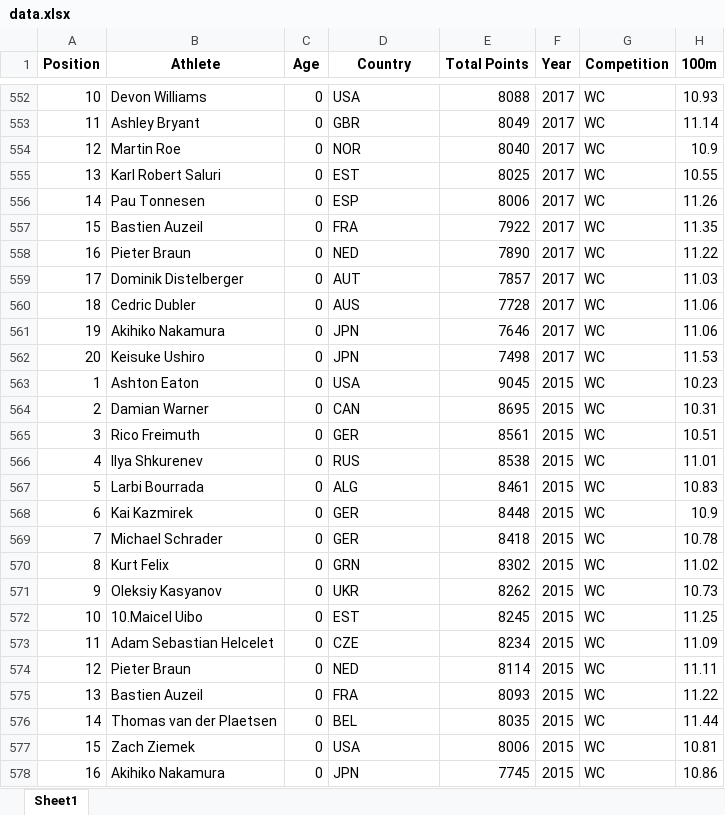
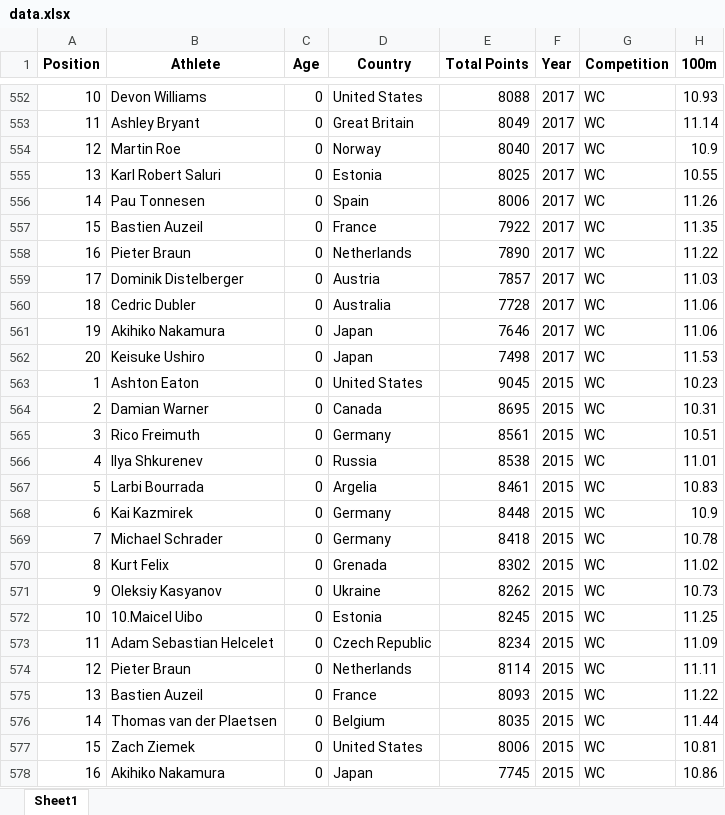
Before and after one commit to RaulCapellanFernandez/DecatlonEstadistics, an Excel workbook: resources/data.xlsx, sheet Sheet1, drawn as a sheet; only a part is shown, gaps mark what is left out; values as stored, in another font and other column widths than the file's, no borders; the diff covers the shown part only; the diff names each change by its address in the sheet, - before the commit and + after, or states it on an @@ line.

```diff
--- a/resources/data.xlsx (sheet Sheet1)
+++ b/resources/data.xlsx (sheet Sheet1)
-D552 (Country): USA
+D552 (Country): United States
-D553 (Country): GBR
+D553 (Country): Great Britain
-D554 (Country): NOR
+D554 (Country): Norway
-D555 (Country): EST
+D555 (Country): Estonia
-D556 (Country): ESP
+D556 (Country): Spain
-D557 (Country): FRA
+D557 (Country): France
-D558 (Country): NED
+D558 (Country): Netherlands
-D559 (Country): AUT
+D559 (Country): Austria
-D560 (Country): AUS
+D560 (Country): Australia
-D561:D562 (Country): JPN
+D561:D562 (Country): Japan
-D563 (Country): USA
+D563 (Country): United States
-D564 (Country): CAN
+D564 (Country): Canada
-D565 (Country): GER
+D565 (Country): Germany
-D566 (Country): RUS
+D566 (Country): Russia
-D567 (Country): ALG
+D567 (Country): Argelia
-D568:D569 (Country): GER
+D568:D569 (Country): Germany
-D570 (Country): GRN
+D570 (Country): Grenada
-D571 (Country): UKR
+D571 (Country): Ukraine
-D572 (Country): EST
+D572 (Country): Estonia
-D573 (Country): CZE
+D573 (Country): Czech Republic
-D574 (Country): NED
+D574 (Country): Netherlands
-D575 (Country): FRA
+D575 (Country): France
-D576 (Country): BEL
+D576 (Country): Belgium
-D577 (Country): USA
+D577 (Country): United States
-D578 (Country): JPN
+D578 (Country): Japan
```
Also changed, not shown: 315 edited cells elsewhere in this sheet, 1 other file.
